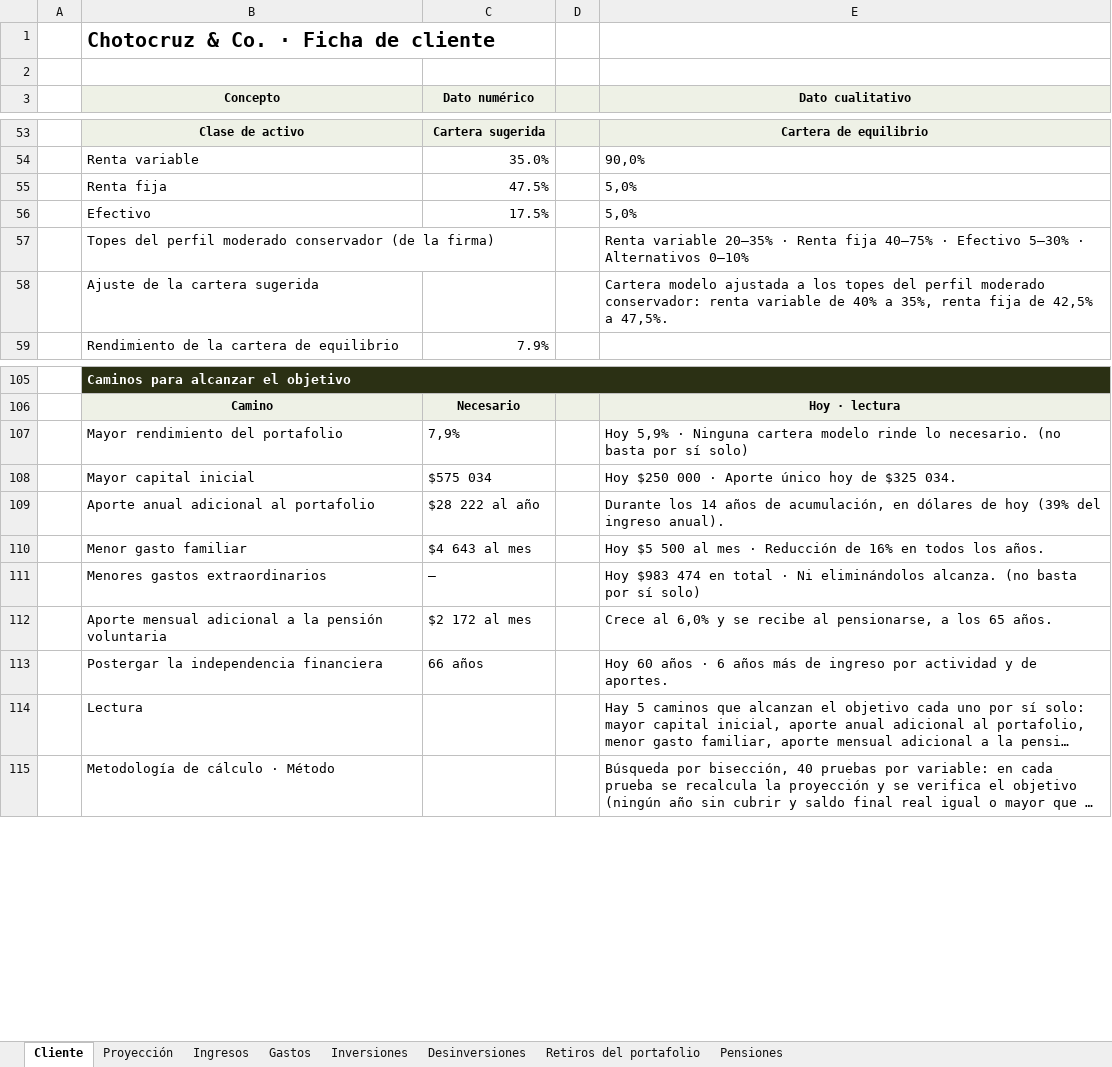
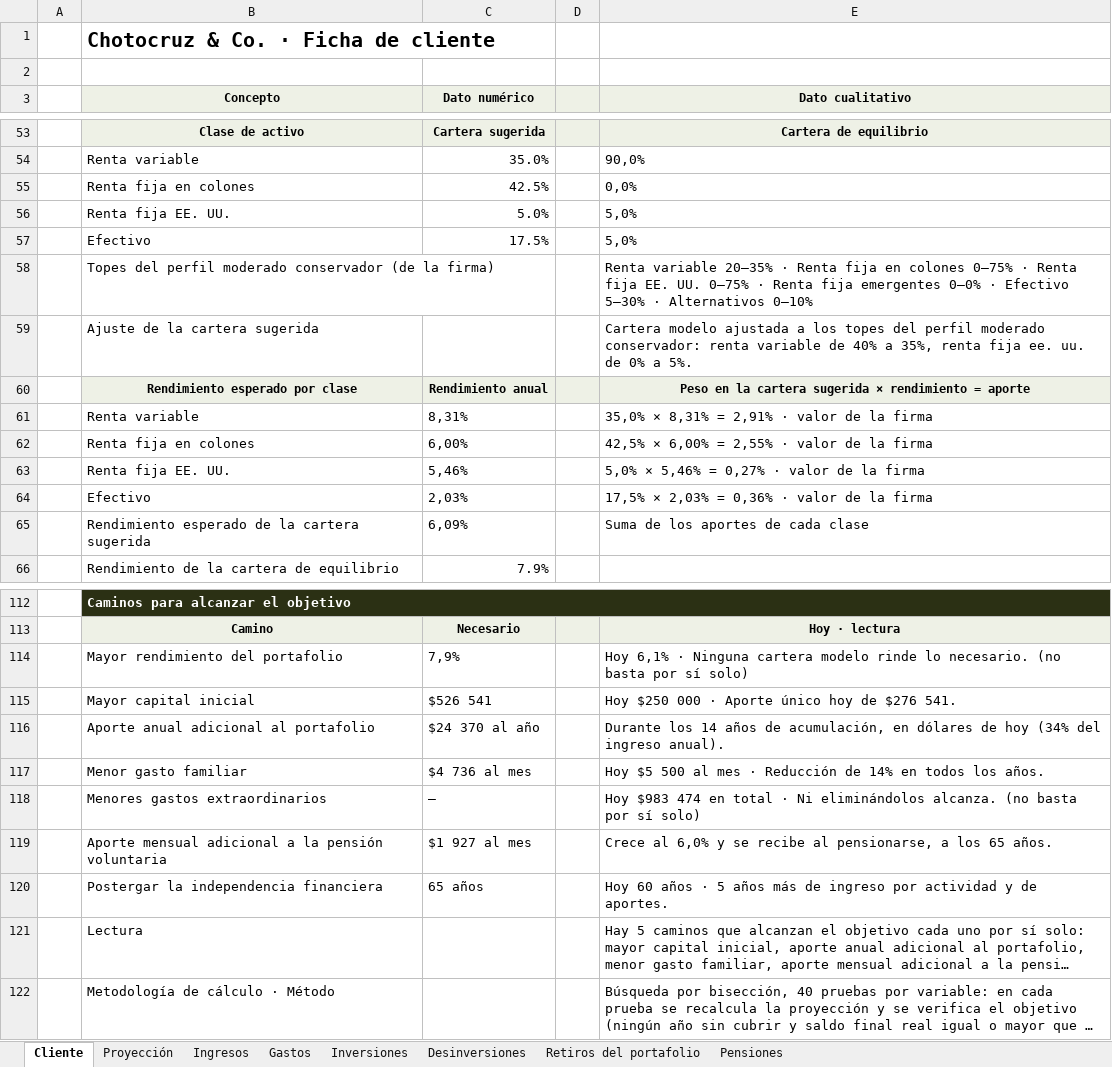
Before and after one commit to jzunigachoto/chotocruzco-FinancePlanning, an Excel workbook: Ejemplo - proyeccion por flujo de caja.xlsx, sheet Cliente, drawn as a sheet; only a part is shown, gaps mark what is left out; long unchanged cells end in …; values as stored, in another font and other column widths than the file's, no borders; charts and pictures not drawn; removed rows and columns are numbered as before the commit, all else as after; the diff covers the shown part only; the diff names each change by its address in the sheet, - before the commit and + after, or states it on an @@ line.

```diff
--- a/Ejemplo - proyeccion por flujo de caja.xlsx (sheet Cliente)
+++ b/Ejemplo - proyeccion por flujo de caja.xlsx (sheet Cliente)
-row 55:  | Renta fija | 47.5% |  | 5,0%
+row 55:  | Renta fija en colones | 42.5% |  | 0,0%
+row 56:  | Renta fija EE. UU. | 5.0% |  | 5,0%
-E58 (Dato cualitativo): …Renta fija 40–75% · Efectivo…
+E58 (Dato cualitativo): …Renta fija en colones 0–75% · Renta fija EE. UU. 0–75% · Renta fija emergentes 0–0% · Efectivo…
-E59 (Dato cualitativo): …renta fija de 42,5% a 47,5%.
+E59 (Dato cualitativo): …renta fija ee. uu. de 0% a 5%.
+row 60:  | Rendimiento esperado por clase | Rendimiento anual |  | Peso en la cartera sugerida × rendimiento = aporte
+row 61:  | Renta variable | 8,31% |  | 35,0% × 8,31% = 2,91% · valor de la firma
+row 62:  | Renta fija en colones | 6,00% |  | 42,5% × 6,00% = 2,55% · valor de la firma
+row 63:  | Renta fija EE. UU. | 5,46% |  | 5,0% × 5,46% = 0,27% · valor de la firma
+row 64:  | Efectivo | 2,03% |  | 17,5% × 2,03% = 0,36% · valor de la firma
+row 65:  | Rendimiento esperado de la cartera sugerida | 6,09% |  | Suma de los aportes de cada clase
-E114 (Dato cualitativo): Hoy 5,9% · Ninguna…
+E114 (Dato cualitativo): Hoy 6,1% · Ninguna…
-C115 (Dato numérico): $575 034
+C115 (Dato numérico): $526 541
-E115 (Dato cualitativo): Hoy $250 000 · Aporte único hoy de $325 034.
+E115 (Dato cualitativo): Hoy $250 000 · Aporte único hoy de $276 541.
-C116 (Dato numérico): $28 222 al año
+C116 (Dato numérico): $24 370 al año
-E116 (Dato cualitativo): …de hoy (39% del ingreso…
+E116 (Dato cualitativo): …de hoy (34% del ingreso…
-C117 (Dato numérico): $4 643 al mes
+C117 (Dato numérico): $4 736 al mes
-E117 (Dato cualitativo): …Reducción de 16% en todos…
+E117 (Dato cualitativo): …Reducción de 14% en todos…
-C119 (Dato numérico): $2 172 al mes
+C119 (Dato numérico): $1 927 al mes
-C120 (Dato numérico): 66 años
+C120 (Dato numérico): 65 años
-E120 (Dato cualitativo): …años · 6 años más…
+E120 (Dato cualitativo): …años · 5 años más…
```
Also changed, not shown: 19 edited cells elsewhere in this sheet, sheet Proyección, sheet Inversiones, charts or pictures, plantilla_familias.xlsx, plantilla_instituciones.xlsx, 8 other files.
